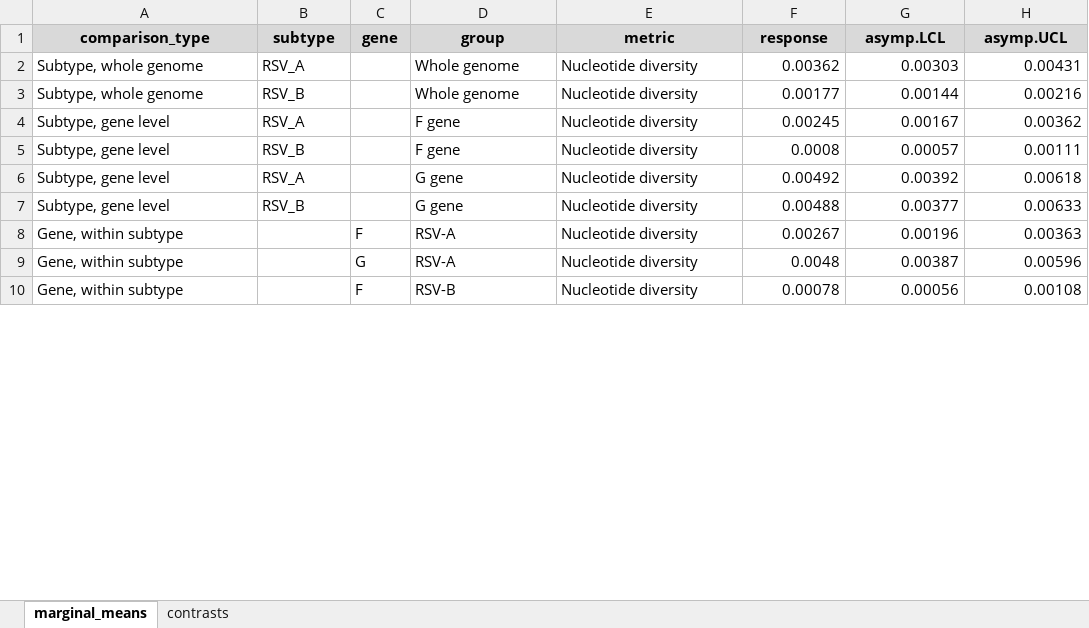
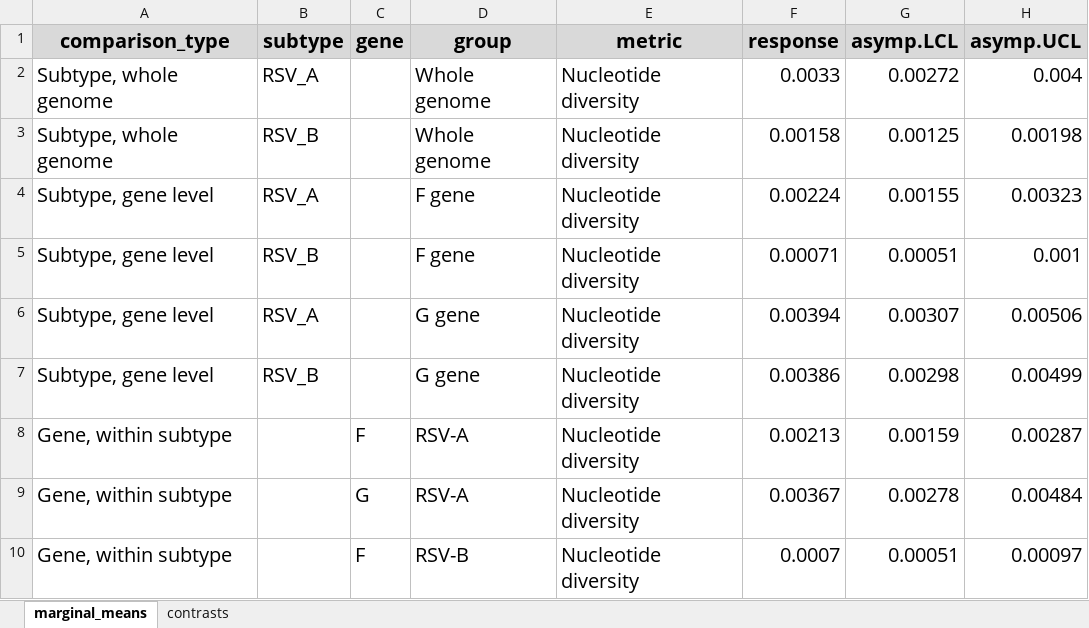
Before and after one commit to cbg-ethz/RSV-wastewater-2024-2025, an Excel workbook: utilities/genetic_diversity/genetic_diversity_r/RSV_diversity_results_final.xlsx, sheet marginal_means, drawn as a sheet; only a part is shown; values as stored, in another font and other column widths than the file's, no borders; the diff covers the shown part only; the diff names each change by its address in the sheet, - before the commit and + after, or states it on an @@ line.

```diff
--- a/utilities/genetic_diversity/genetic_diversity_r/RSV_diversity_results_final.xlsx (sheet marginal_means)
+++ b/utilities/genetic_diversity/genetic_diversity_r/RSV_diversity_results_final.xlsx (sheet marginal_means)
@@ A1:H1 text size: larger @@
@@ A2:B7 text size: larger @@
@@ D2:H7 text size: larger @@
-F2 (response): 0.00362
+F2 (response): 0.0033
-G2 (asymp.LCL): 0.00303
+G2 (asymp.LCL): 0.00272
-H2 (asymp.UCL): 0.00431
+H2 (asymp.UCL): 0.004
-F3 (response): 0.00177
+F3 (response): 0.00158
-G3 (asymp.LCL): 0.00144
+G3 (asymp.LCL): 0.00125
-H3 (asymp.UCL): 0.00216
+H3 (asymp.UCL): 0.00198
-F4 (response): 0.00245
+F4 (response): 0.00224
-G4 (asymp.LCL): 0.00167
+G4 (asymp.LCL): 0.00155
-H4 (asymp.UCL): 0.00362
+H4 (asymp.UCL): 0.00323
-F5 (response): 0.0008
+F5 (response): 0.00071
-G5 (asymp.LCL): 0.00057
+G5 (asymp.LCL): 0.00051
-H5 (asymp.UCL): 0.00111
+H5 (asymp.UCL): 0.001
-F6 (response): 0.00492
+F6 (response): 0.00394
-G6 (asymp.LCL): 0.00392
+G6 (asymp.LCL): 0.00307
-H6 (asymp.UCL): 0.00618
+H6 (asymp.UCL): 0.00506
-F7 (response): 0.00488
+F7 (response): 0.00386
-G7 (asymp.LCL): 0.00377
+G7 (asymp.LCL): 0.00298
-H7 (asymp.UCL): 0.00633
+H7 (asymp.UCL): 0.00499
@@ A8:A10 text size: larger @@
@@ C8:H10 text size: larger @@
-F8 (response): 0.00267
+F8 (response): 0.00213
-G8 (asymp.LCL): 0.00196
+G8 (asymp.LCL): 0.00159
-H8 (asymp.UCL): 0.00363
+H8 (asymp.UCL): 0.00287
-F9 (response): 0.0048
+F9 (response): 0.00367
-G9 (asymp.LCL): 0.00387
+G9 (asymp.LCL): 0.00278
-H9 (asymp.UCL): 0.00596
+H9 (asymp.UCL): 0.00484
-F10 (response): 0.00078
+F10 (response): 0.0007
-G10 (asymp.LCL): 0.00056
+G10 (asymp.LCL): 0.00051
-H10 (asymp.UCL): 0.00108
+H10 (asymp.UCL): 0.00097
```
Also changed, not shown: 15 edited cells and cell formats elsewhere in this sheet, sheet contrasts, utilities/genetic_diversity/genetic_diversity_r/models_summary_final.xlsx, 11 other files.
